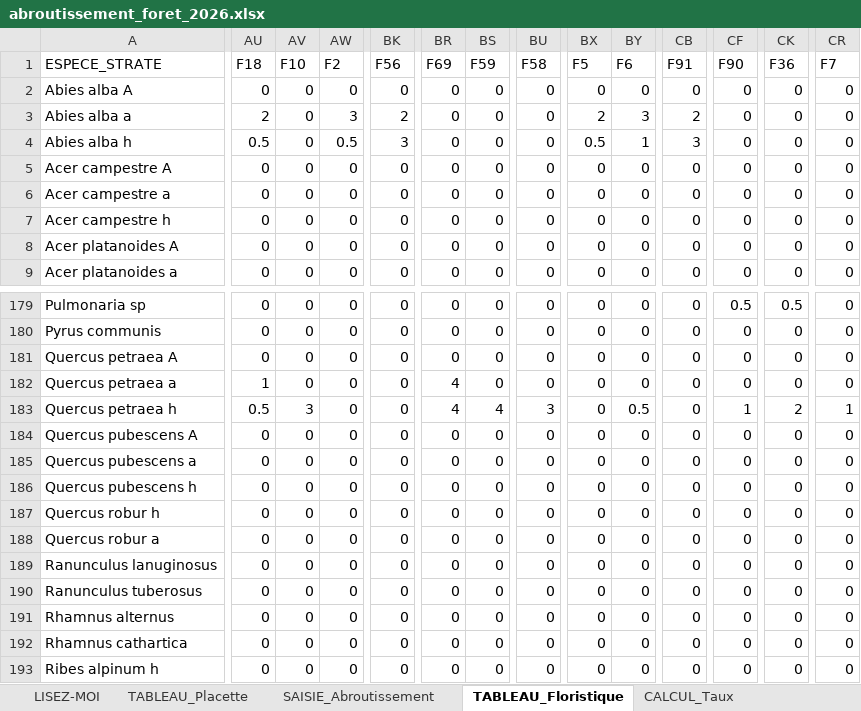
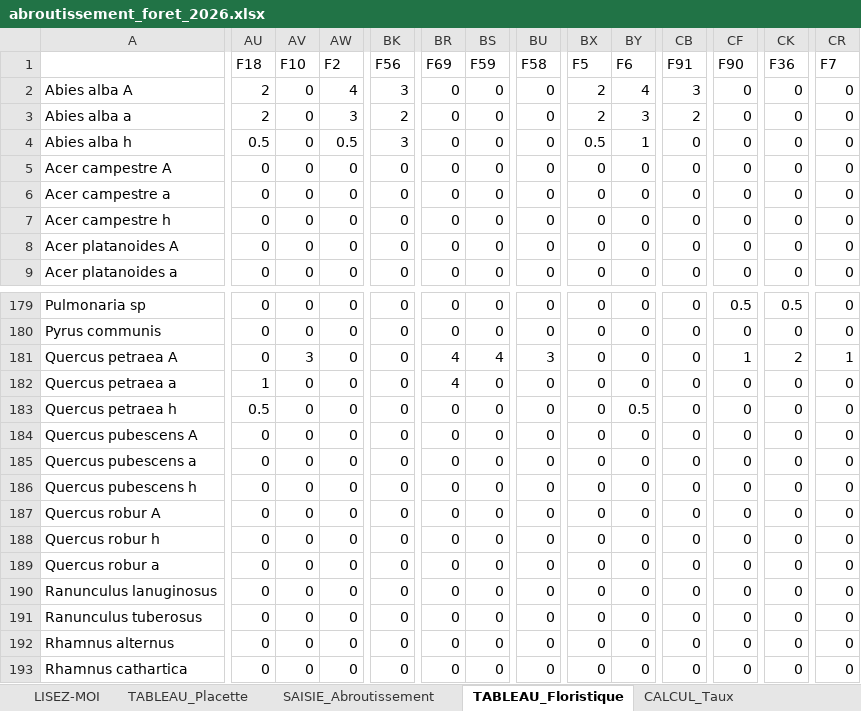
Before and after one commit to Gaban07/Analyses_Aubrac, an Excel workbook: foret/data/abroutissement_foret_2026.xlsx, sheet TABLEAU_Floristique, drawn as a sheet; only a part is shown, gaps mark what is left out; the shorter side is filled out with more unchanged rows; values as stored, in another font and other column widths than the file's, no borders; charts and pictures not drawn; rows hold the shown columns only; the diff covers the shown part only; the diff names each change by its address in the sheet, - before the commit and + after, or states it on an @@ line.

Commit message:
Correction tableau floristique, modification script et AFC données floristiques en forêt

```diff
--- a/foret/data/abroutissement_foret_2026.xlsx (sheet TABLEAU_Floristique)
+++ b/foret/data/abroutissement_foret_2026.xlsx (sheet TABLEAU_Floristique)
-A1: ESPECE_STRATE
+A1: (empty)
-AU2 (F18): 0
+AU2 (F18): 2
-AW2 (F2): 0
+AW2 (F2): 4
-BK2 (F56): 0
+BK2 (F56): 3
-BX2 (F5): 0
+BX2 (F5): 2
-BY2 (F6): 0
+BY2 (F6): 4
-CB2 (F91): 0
+CB2 (F91): 3
-CB4 (F91): 3
+CB4 (F91): 0
-AV181 (F10): 0
+AV181 (F10): 3
-BR181 (F69): 0
+BR181 (F69): 4
-BS181 (F59): 0
+BS181 (F59): 4
-BU181 (F58): 0
+BU181 (F58): 3
-CF181 (F90): 0
+CF181 (F90): 1
-CK181 (F36): 0
+CK181 (F36): 2
-CR181 (F7): 0
+CR181 (F7): 1
-AV183 (F10): 3
+AV183 (F10): 0
-BR183 (F69): 4
+BR183 (F69): 0
-BS183 (F59): 4
+BS183 (F59): 0
-BU183 (F58): 3
+BU183 (F58): 0
-CF183 (F90): 1
+CF183 (F90): 0
-CK183 (F36): 2
+CK183 (F36): 0
-CR183 (F7): 1
+CR183 (F7): 0
+row 187: Quercus robur A | 0 | 0 | 0 | 0 | 0 | 0 | 0 | 0 | 0 | 0 | 0 | 0 | 0
```
Also changed, not shown: 97 edited cells elsewhere in this sheet, sheet TABLEAU_Placette, charts or pictures, 2 other files.
